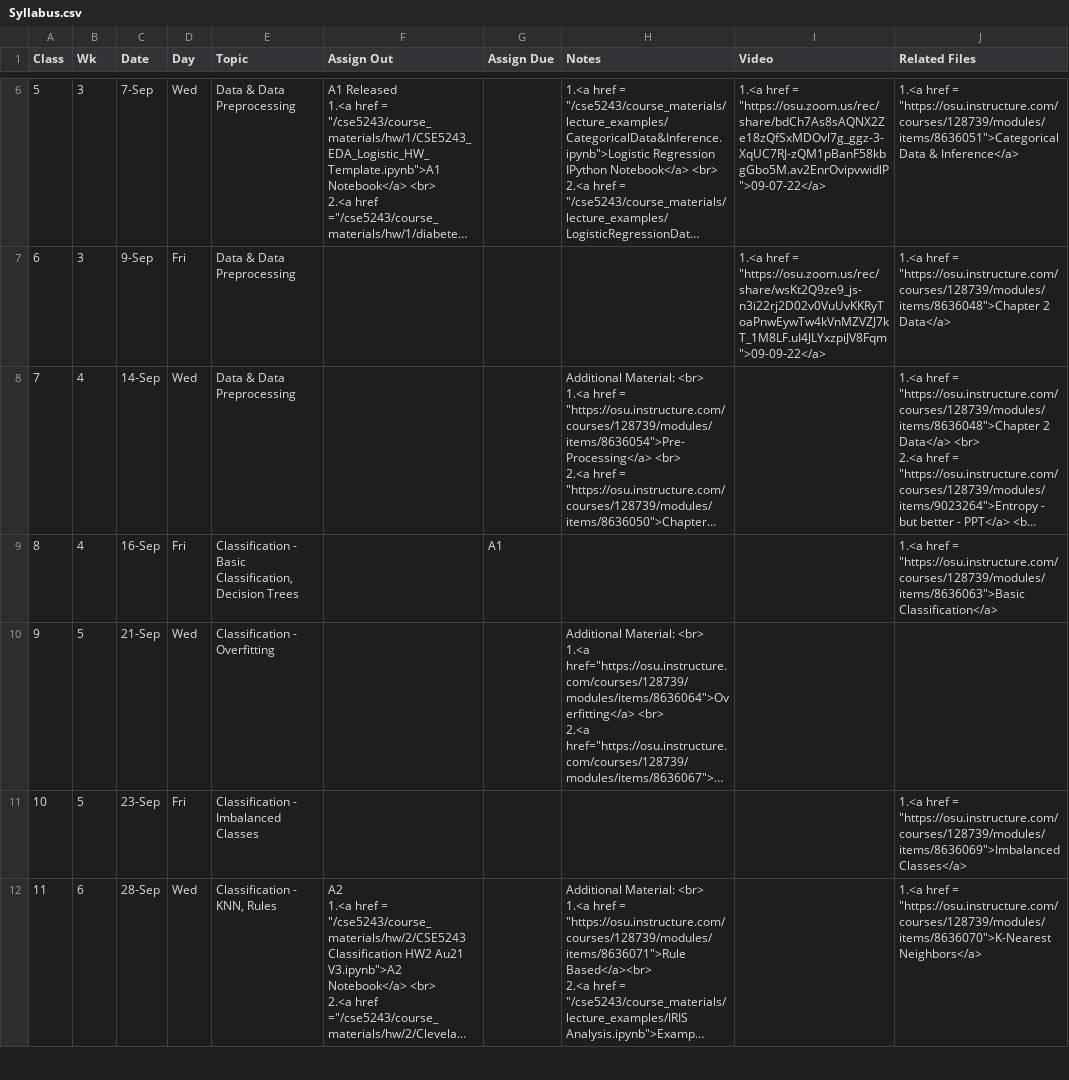
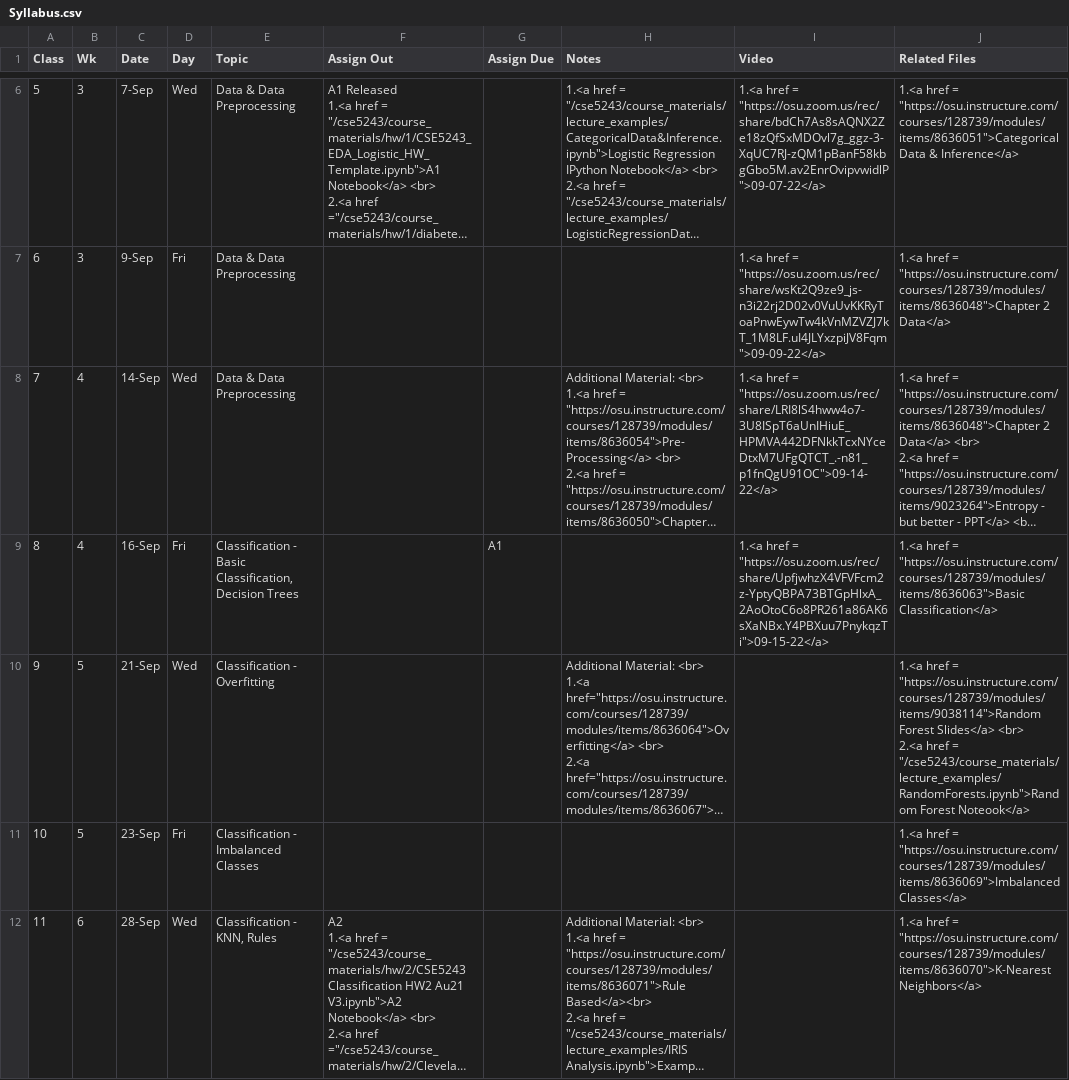
Before and after one commit to gryslik/cse5243, a CSV file: _data/Syllabus.csv, drawn as a sheet; only a part is shown, gaps mark what is left out; long unchanged cells end in …; ↵ is a line break in a cell; the diff names each change by its address in the sheet, - before the commit and + after, or states it on an @@ line.

Commit message:
more lectures and random forest

```diff
--- a/_data/Syllabus.csv
+++ b/_data/Syllabus.csv
-I8 (Video): (empty)
+I8 (Video): 1.<a href = "https://osu.zoom.us/rec/share/LRI8lS4hww4o7-3U8ISpT6aUnIHiuE_HPMVA442DFNkkTcxNYceDtxM7UFgQTCT_.-n81_p1fnQgU91OC">09-14-22</a>
-I9 (Video): (empty)
+I9 (Video): 1.<a href = "https://osu.zoom.us/rec/share/UpfjwhzX4VFVFcm2z-YptyQBPA73BTGpHlxA_2AoOtoC6o8PR261a86AK6sXaNBx.Y4PBXuu7PnykqzTi">09-15-22</a>
-J10 (Related Files): (empty)
+J10 (Related Files): 1.<a href = "https://osu.instructure.com/courses/128739/modules/items/9038114">Random Forest Slides</a> <br> ↵ 2.<a href = "/cse5243/course_materials/lecture_examples/RandomForests.ipynb">Random Forest Noteook</a>
```
Also changed, not shown: 1 other file.
